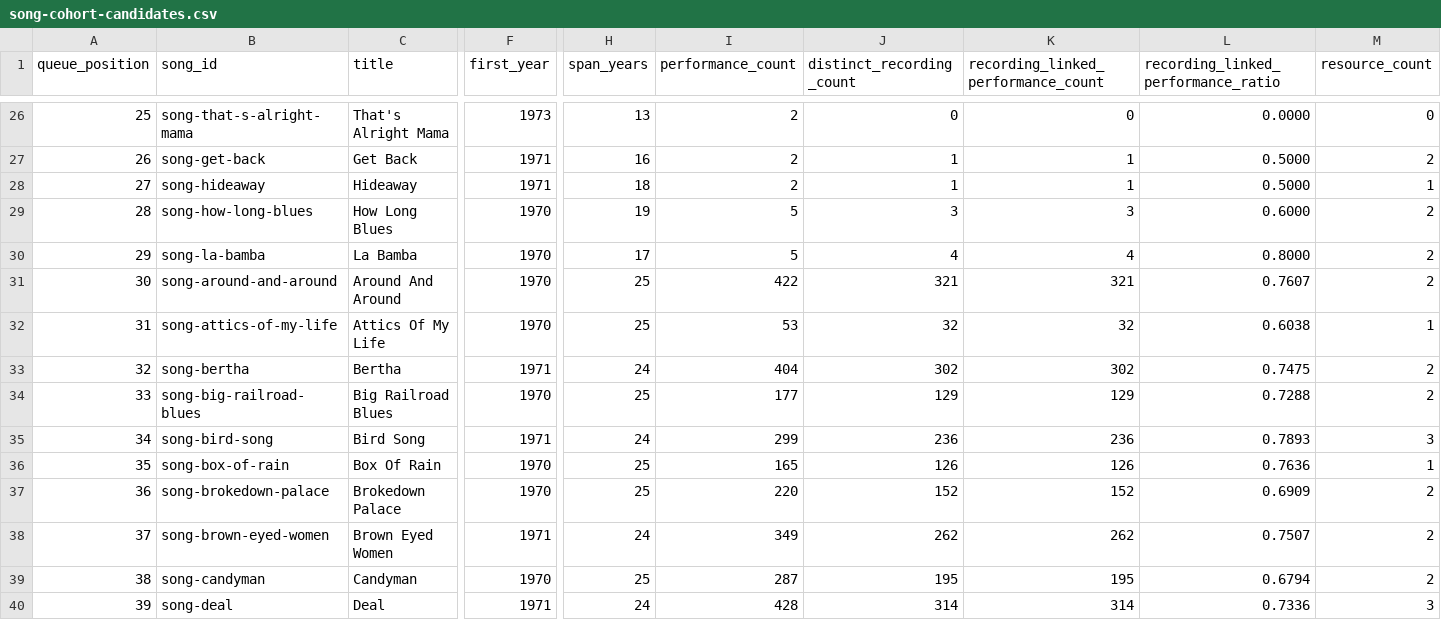
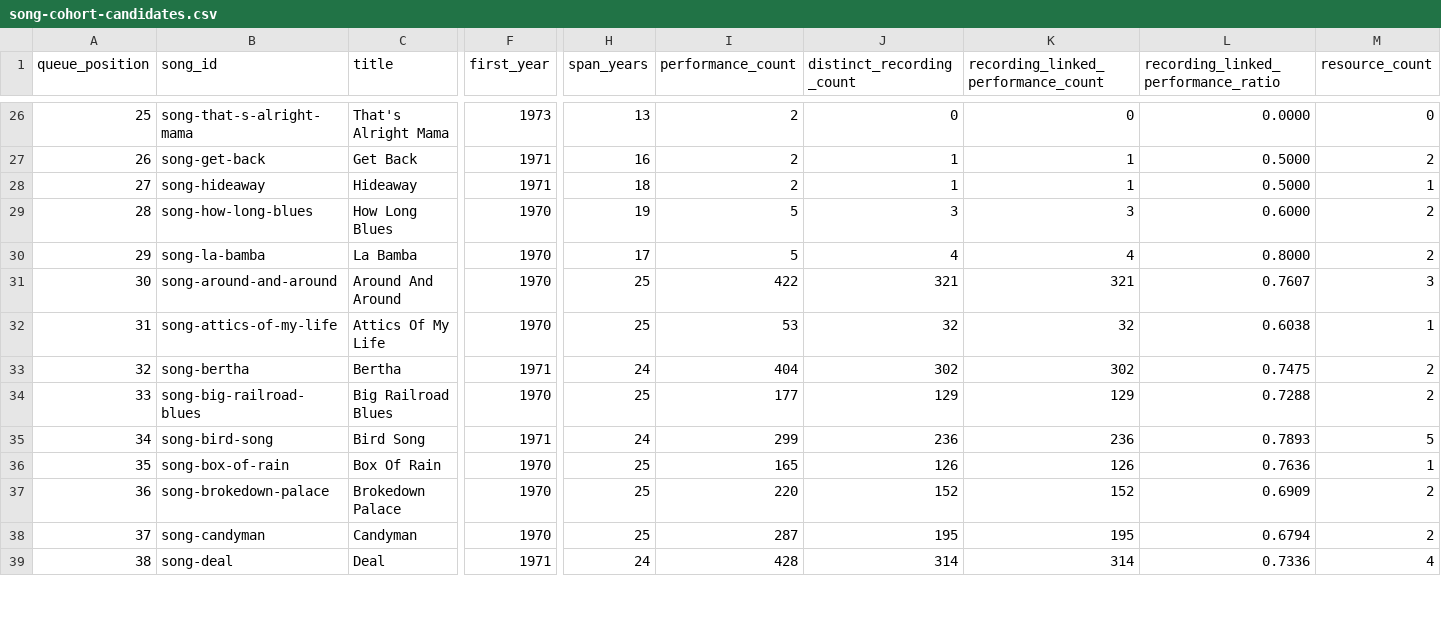
Before and after one commit to markdavenport328/deadbot, a CSV file: data/editorial/song-cohort-candidates.csv, drawn as a sheet; only a part is shown, gaps mark what is left out; removed rows and columns are numbered as before the commit, all else as after; rows hold the shown columns only; the diff covers the shown part only; the diff names each change by its address in the sheet, - before the commit and + after, or states it on an @@ line.

```diff
--- a/data/editorial/song-cohort-candidates.csv
+++ b/data/editorial/song-cohort-candidates.csv
-M31 (resource_count): 2
+M31 (resource_count): 3
-M35 (resource_count): 3
+M35 (resource_count): 5
-B38 (song_id): song-brown-eyed-women
+B38 (song_id): song-candyman
-C38 (title): Brown Eyed Women
+C38 (title): Candyman
-F38 (first_year): 1971
+F38 (first_year): 1970
-H38 (span_years): 24
+H38 (span_years): 25
-I38 (performance_count): 349
+I38 (performance_count): 287
-J38 (distinct_recording_count): 262
+J38 (distinct_recording_count): 195
-K38: 262
+K38: 195
-L38: 0.7507
+L38: 0.6794
-B39 (song_id): song-candyman
+B39 (song_id): song-deal
-C39 (title): Candyman
+C39 (title): Deal
-F39 (first_year): 1970
+F39 (first_year): 1971
-H39 (span_years): 25
+H39 (span_years): 24
-I39 (performance_count): 287
+I39 (performance_count): 428
-J39 (distinct_recording_count): 195
+J39 (distinct_recording_count): 314
-K39: 195
+K39: 314
-L39: 0.6794
+L39: 0.7336
-M39 (resource_count): 2
+M39 (resource_count): 4
-row 40: 39 | song-deal | Deal | 1971 | 24 | 428 | 314 | 314 | 0.7336 | 3
```
Also changed, not shown: 1 added row and 49 edited cells elsewhere in this file, 20 other files.
